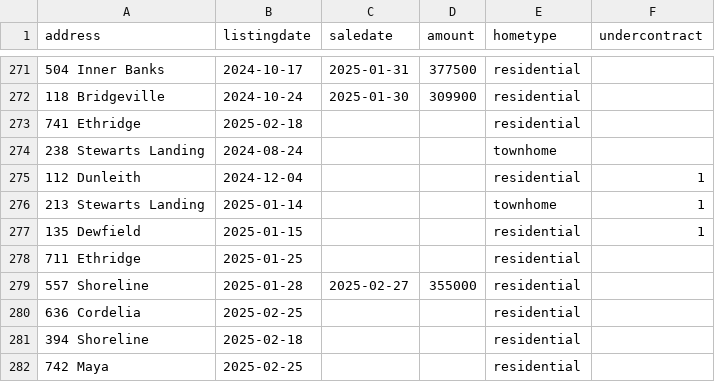
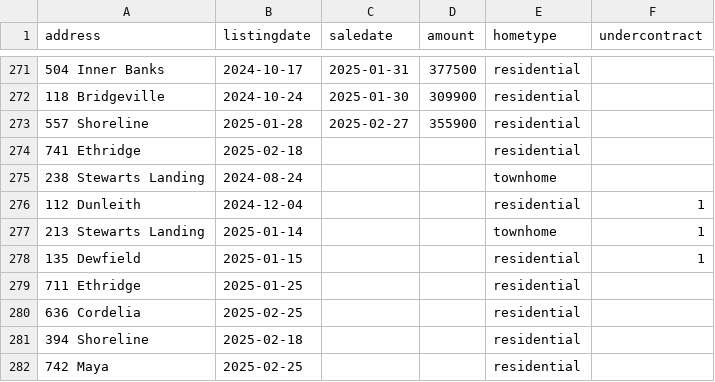
Before and after one commit to robhanssen/glenlake-homesales, a CSV file: sources/homesalesdata-source.csv, drawn as a sheet; only a part is shown, gaps mark what is left out; removed rows and columns are numbered as before the commit, all else as after; the diff names each change by its address in the sheet, - before the commit and + after, or states it on an @@ line.

Commit message:
corrected sale info

```diff
--- a/sources/homesalesdata-source.csv
+++ b/sources/homesalesdata-source.csv
+row 273: 557 Shoreline | 2025-01-28 | 2025-02-27 | 355900 | residential
-row 279: 557 Shoreline | 2025-01-28 | 2025-02-27 | 355000 | residential
```
